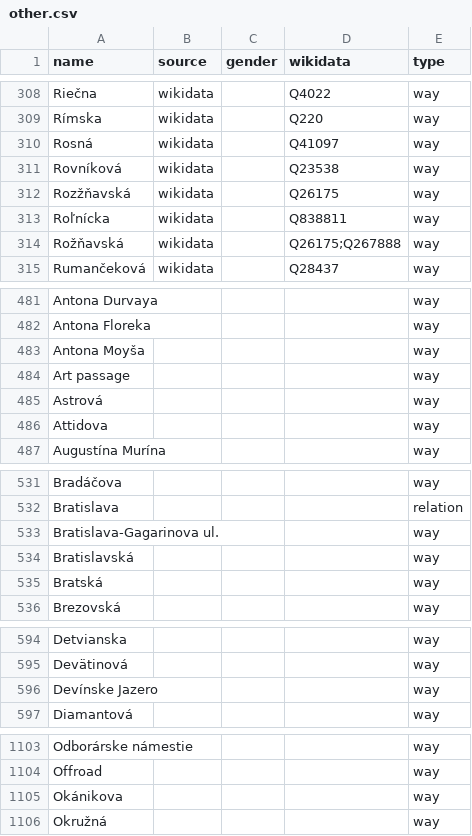
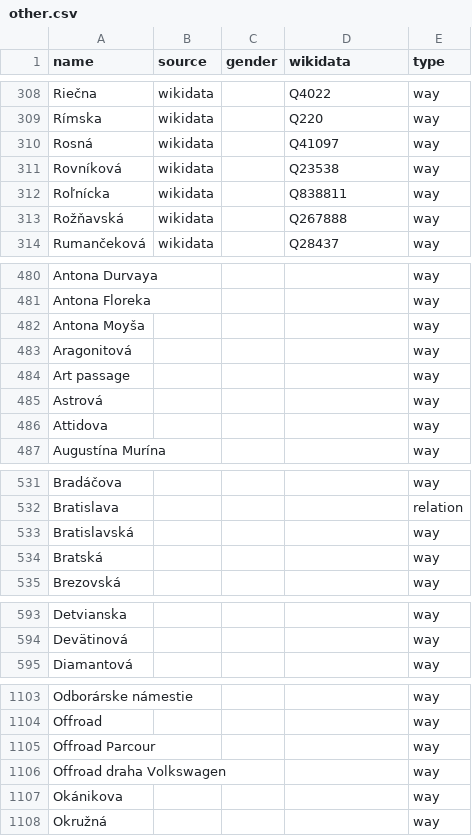
Before and after one commit to EqualStreetNames/equalstreetnames-bratislava, a CSV file: data/other.csv, drawn as a sheet; only a part is shown, gaps mark what is left out; removed rows and columns are numbered as before the commit, all else as after; the diff covers the shown part only; the diff names each change by its address in the sheet, - before the commit and + after, or states it on an @@ line.

```diff
--- a/data/other.csv
+++ b/data/other.csv
-row 312: Rozžňavská | wikidata |  | Q26175 | way
-D313 (wikidata): Q26175;Q267888
+D313 (wikidata): Q267888
+row 483: Aragonitová |  |  |  | way
-row 533: Bratislava-Gagarinova ul. |  |  |  | way
-row 596: Devínske Jazero |  |  |  | way
+row 1105: Offroad Parcour |  |  |  | way
+row 1106: Offroad draha Volkswagen |  |  |  | way
```
Also changed, not shown: 6 added rows, 1 removed row and 1 edited cell elsewhere in this file, data/gender.csv, 3 other files.
